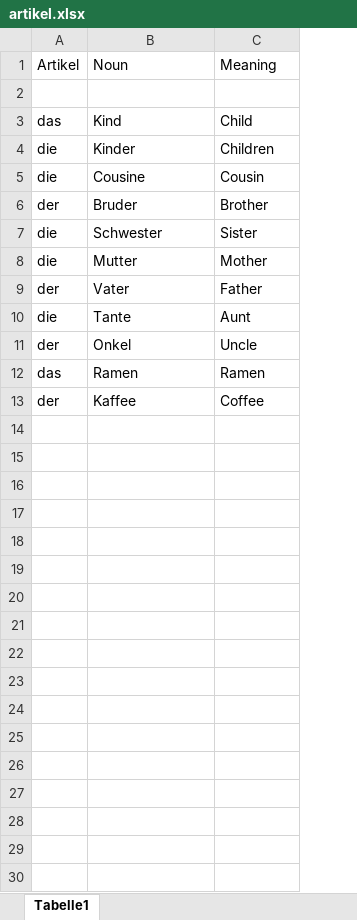
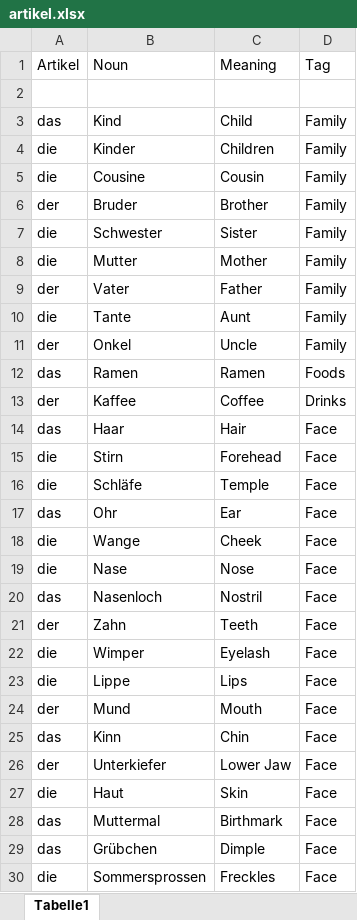
Before and after one commit to JiaWeiTeh/gelato, an Excel workbook: artikel/artikel.xlsx, sheet Tabelle1, drawn as a sheet; values as stored, in another font and other column widths than the file's, no borders; the diff names each change by its address in the sheet, - before the commit and + after, or states it on an @@ line.

```diff
--- a/artikel/artikel.xlsx (sheet Tabelle1)
+++ b/artikel/artikel.xlsx (sheet Tabelle1)
+column D (Tag), rows 3-13: Family | Family | Family | Family | Family | Family | Family | Family | Family | Foods | Drinks
+row 14: das | Haar | Hair | Face
+row 15: die | Stirn | Forehead | Face
+row 16: die | Schläfe | Temple | Face
+row 17: das | Ohr | Ear | Face
+row 18: die | Wange | Cheek | Face
+row 19: die | Nase | Nose | Face
+row 20: das | Nasenloch | Nostril | Face
+row 21: der | Zahn | Teeth | Face
+row 22: die | Wimper | Eyelash | Face
+row 23: die | Lippe | Lips | Face
+row 24: der | Mund | Mouth | Face
+row 25: das | Kinn | Chin | Face
+row 26: der | Unterkiefer | Lower Jaw | Face
+row 27: die | Haut | Skin | Face
+row 28: das | Muttermal | Birthmark | Face
+row 29: das | Grübchen | Dimple | Face
+row 30: die | Sommersprossen | Freckles | Face
```
Also changed, not shown: 5 other files.
